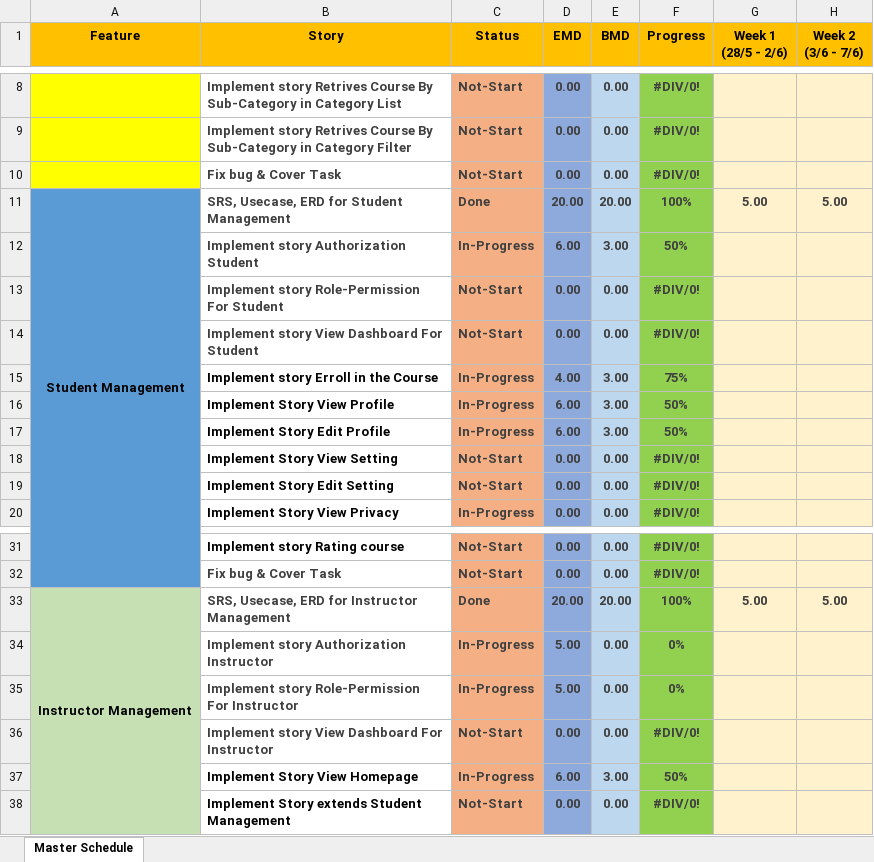
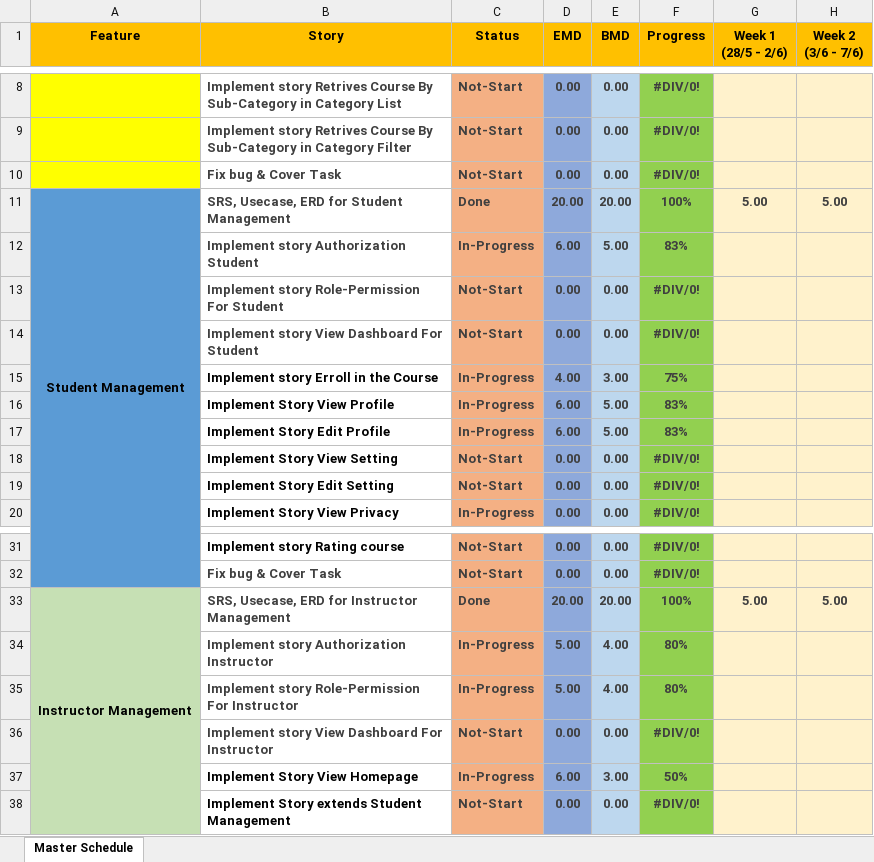
Before and after one commit to PhuongGhost1/Internship, an Excel workbook: Document/Master Schedule/Master Schedule_Team1.xlsx, sheet Master Schedule, drawn as a sheet; only a part is shown, gaps mark what is left out; values as stored, in another font and other column widths than the file's, no borders; charts and pictures and conditional formats not drawn; the diff names each change by its address in the sheet, - before the commit and + after, or states it on an @@ line.

Commit message:
update

```diff
--- a/Document/Master Schedule/Master Schedule_Team1.xlsx (sheet Master Schedule)
+++ b/Document/Master Schedule/Master Schedule_Team1.xlsx (sheet Master Schedule)
-E12 (BMD): 3.00
+E12 (BMD): 5.00
-F12 (Progress): 50%
+F12 (Progress): 83%
-E16:E17 (BMD): 3.00
+E16:E17 (BMD): 5.00
-F16:F17 (Progress): 50%
+F16:F17 (Progress): 83%
-E34:E35 (BMD): 0.00
+E34:E35 (BMD): 4.00
-F34:F35 (Progress): 0%
+F34:F35 (Progress): 80%
```
